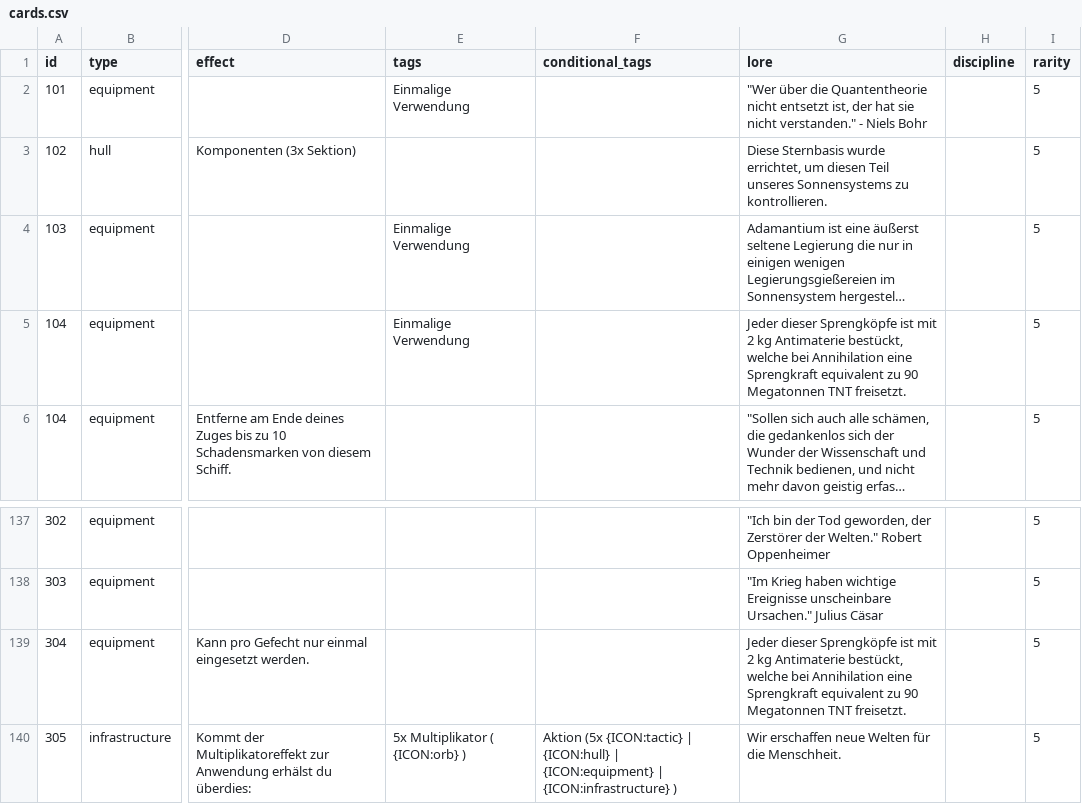
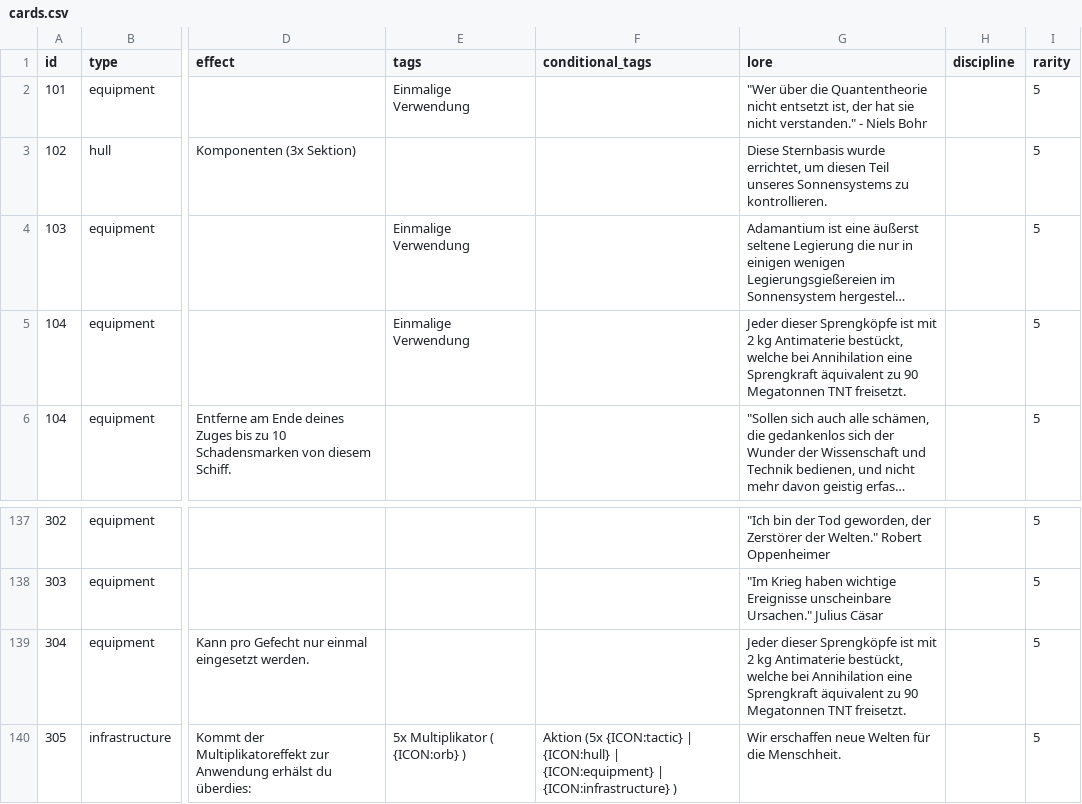
Before and after one commit to chrthom/outer-colonies, a CSV file: misc/cards.csv, drawn as a sheet; only a part is shown, gaps mark what is left out; long unchanged cells end in …; the diff names each change by its address in the sheet, - before the commit and + after, or states it on an @@ line.

Commit message:
fix(misc): apply Batch 4 text corrections to cards.csv
- Batch 4: Fixed ID 104 (equivalent->äquivalent)
- All changes documented in card_text_corrections.md

Generated with OpenClaude.

```diff
--- a/misc/cards.csv
+++ b/misc/cards.csv
-G5 (lore): …eine Sprengkraft equivalent zu 90…
+G5 (lore): …eine Sprengkraft äquivalent zu 90…
-G139 (lore): …eine Sprengkraft equivalent zu 90…
+G139 (lore): …eine Sprengkraft äquivalent zu 90…
```
Also changed, not shown: 1 other file.
